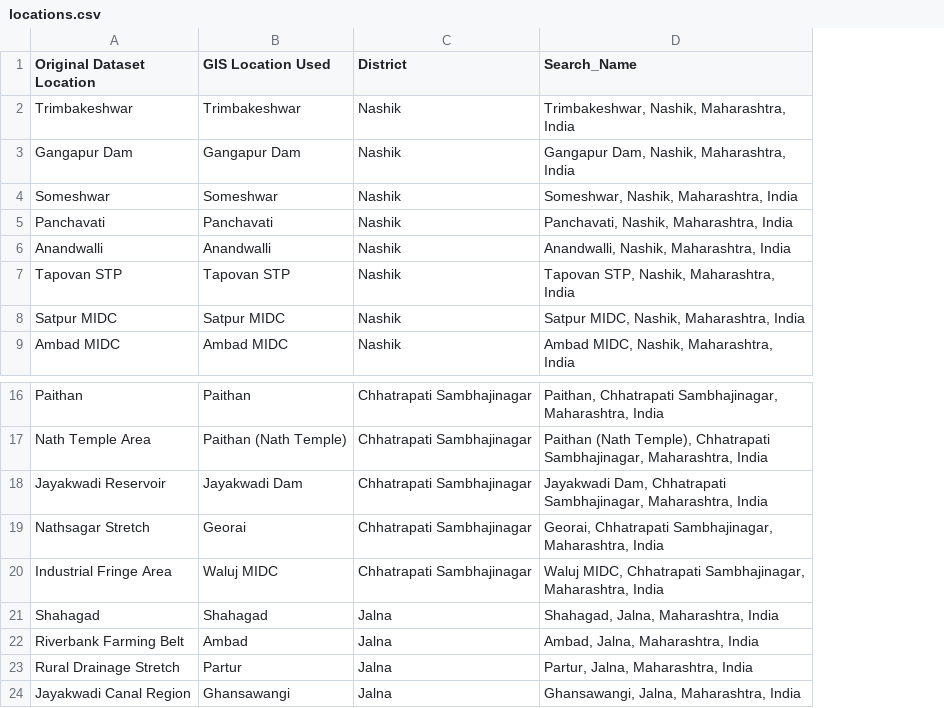
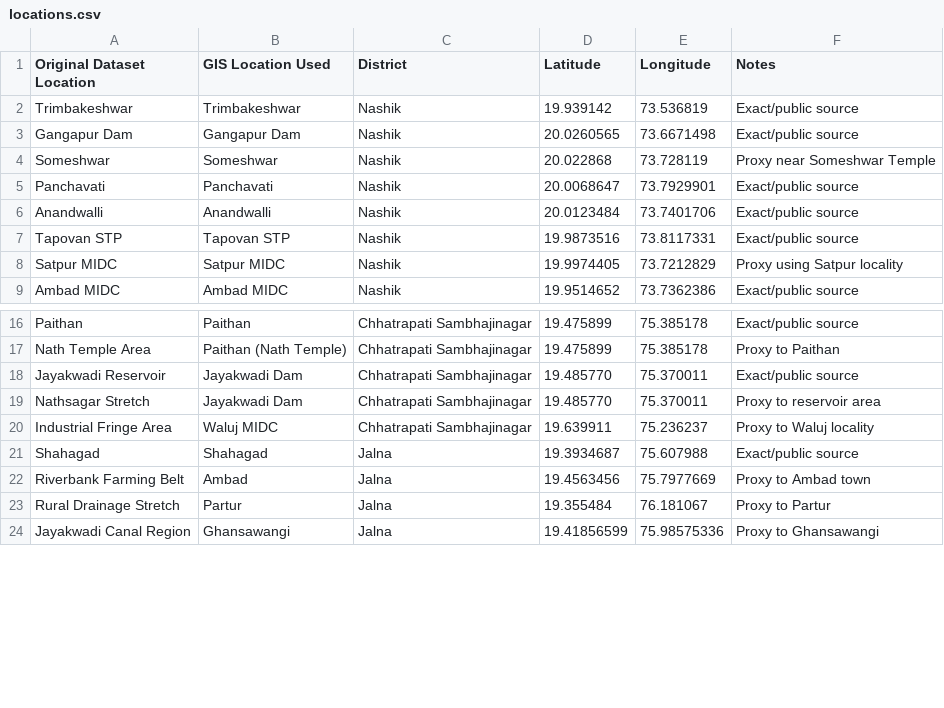
Before and after one commit to Rudrransh17/Godavari-River-Pollution-Analysis, a CSV file: Map Data/locations.csv, drawn as a sheet; only a part is shown, gaps mark what is left out; removed rows and columns are numbered as before the commit, all else as after; the diff names each change by its address in the sheet, - before the commit and + after, or states it on an @@ line.

```diff
--- a/Map Data/locations.csv
+++ b/Map Data/locations.csv
-column D (Search_Name), rows 2-9: Trimbakeshwar, Nashik, Maharashtra, India | Gangapur Dam, Nashik, Maharashtra, India | Someshwar, Nashik, Maharashtra, India | Panchavati, Nashik, Maharashtra, India | Anandwalli, Nashik, Maharashtra, India | Tapovan STP, Nashik, Maharashtra, India | Satpur MIDC, Nashik, Maharashtra, India | Ambad MIDC, Nashik, Maharashtra, India; rows 16-24: Paithan, Chhatrapati Sambhajinagar, Maharashtra, India | Paithan (Nath Temple), Chhatrapati Sambhajinagar, Maharashtra, India | Jayakwadi Dam, Chhatrapati Sambhajinagar, Maharashtra, India | Georai, Chhatrapati Sambhajinagar, Maharashtra, India | Waluj MIDC, Chhatrapati Sambhajinagar, Maharashtra, India | Shahagad, Jalna, Maharashtra, India | Ambad, Jalna, Maharashtra, India | Partur, Jalna, Maharashtra, India | Ghansawangi, Jalna, Maharashtra, India
+column D (Latitude), rows 2-9: 19.939142 | 20.0260565 | 20.022868 | 20.0068647 | 20.0123484 | 19.9873516 | 19.9974405 | 19.9514652; rows 16-24: 19.475899 | 19.475899 | 19.485770 | 19.485770 | 19.639911 | 19.3934687 | 19.4563456 | 19.355484 | 19.41856599
+column E (Longitude), rows 2-9: 73.536819 | 73.6671498 | 73.728119 | 73.7929901 | 73.7401706 | 73.8117331 | 73.7212829 | 73.7362386; rows 16-24: 75.385178 | 75.385178 | 75.370011 | 75.370011 | 75.236237 | 75.607988 | 75.7977669 | 76.181067 | 75.98575336
+column F (Notes), rows 2-9: Exact/public source | Exact/public source | Proxy near Someshwar Temple | Exact/public source | Exact/public source | Exact/public source | Proxy using Satpur locality | Exact/public source; rows 16-24: Exact/public source | Proxy to Paithan | Exact/public source | Proxy to reservoir area | Proxy to Waluj locality | Exact/public source | Proxy to Ambad town | Proxy to Partur | Proxy to Ghansawangi
-B19 (GIS Location Used): Georai
+B19 (GIS Location Used): Jayakwadi Dam
```
Also changed, not shown: 2 other files.
